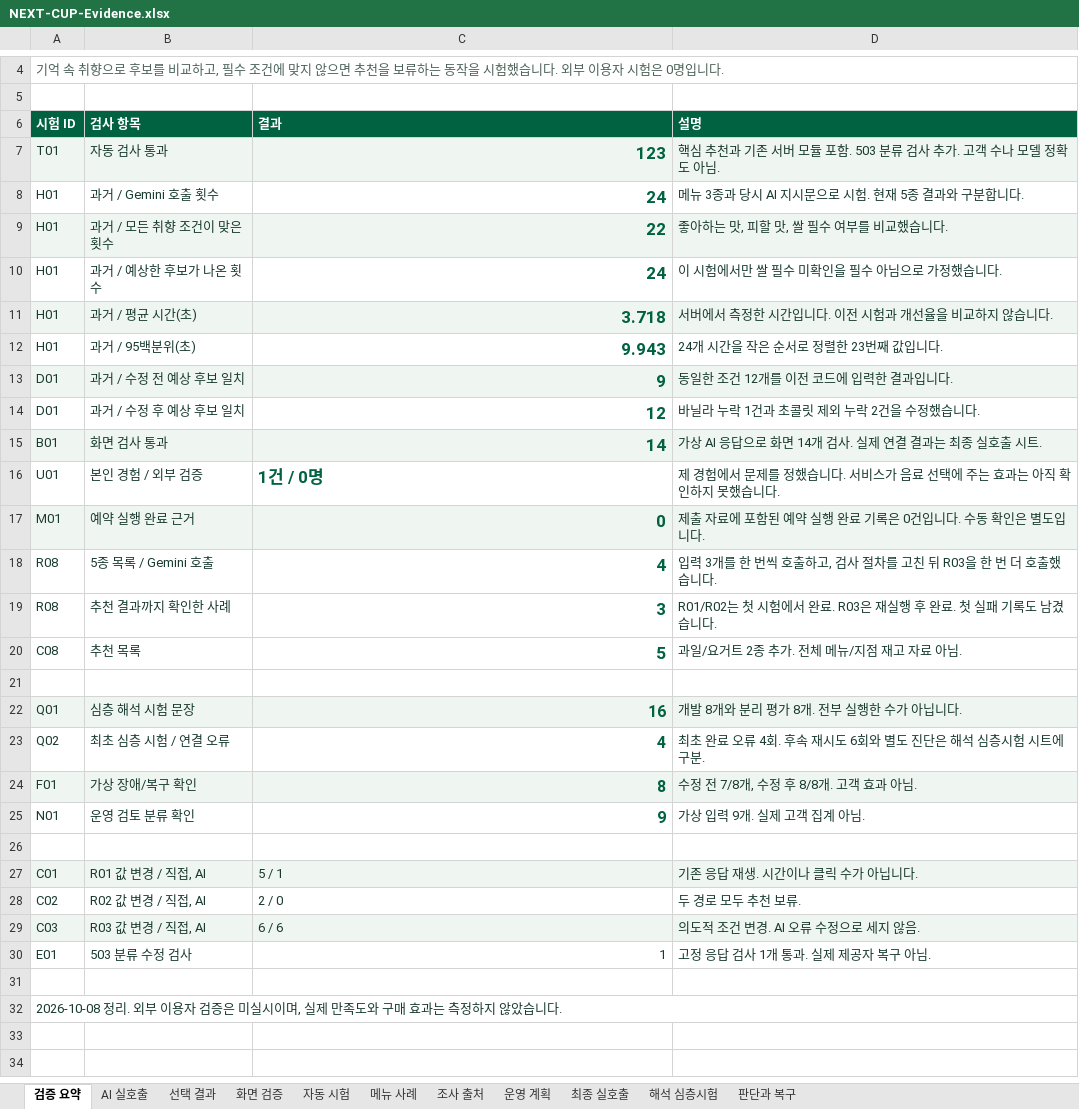
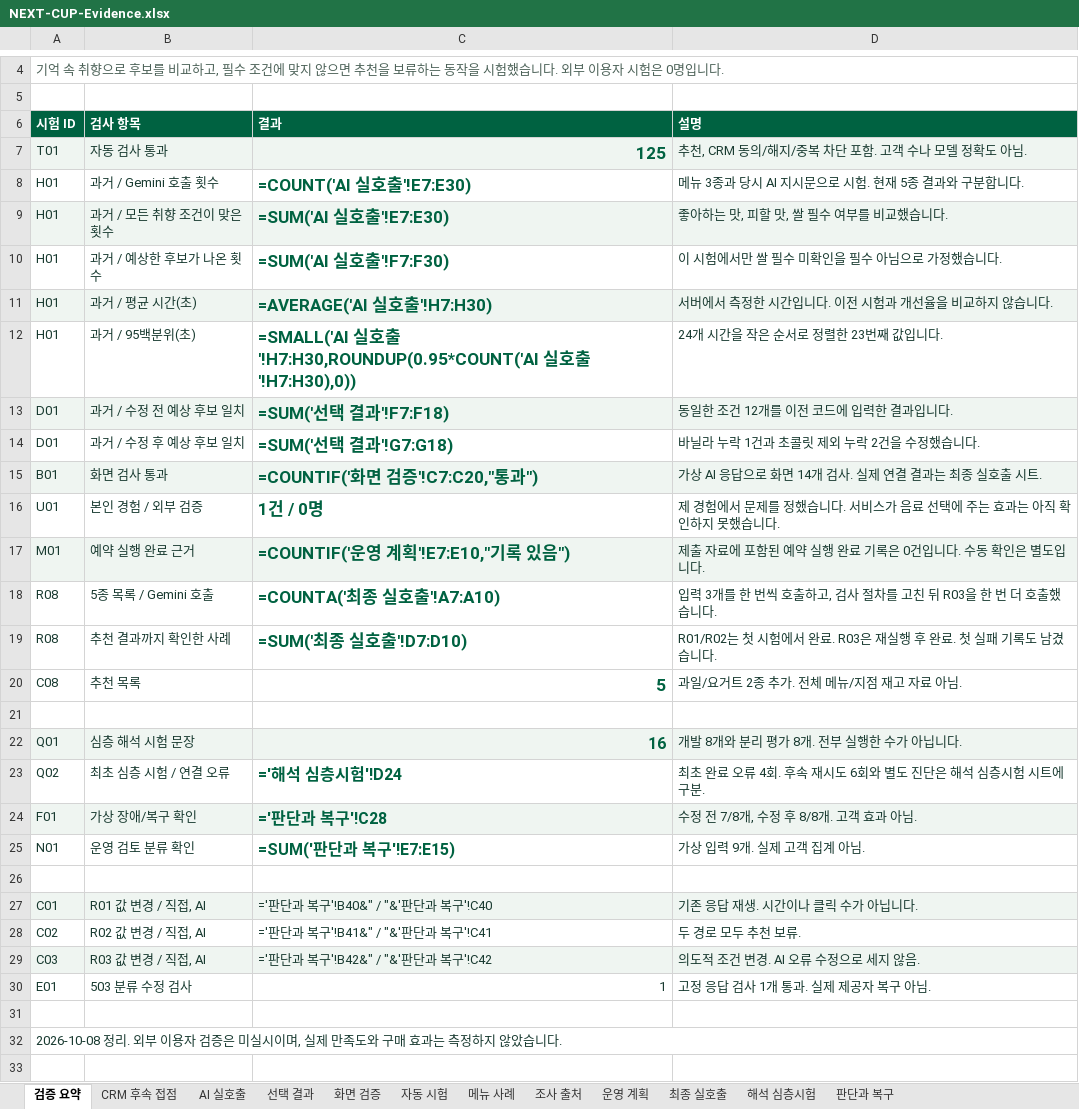
Before and after one commit to jhheo51-arch/next-cup-ai-portfolio, an Excel workbook: submission/NEXT-CUP-Evidence.xlsx, sheet 검증 요약, drawn as a sheet; only a part is shown, gaps mark what is left out; values as stored, in another font and other column widths than the file's, no borders; formulas without a stored value are shown as written; the diff covers the shown part only; the diff names each change by its address in the sheet, - before the commit and + after, or states it on an @@ line.

```diff
--- a/submission/NEXT-CUP-Evidence.xlsx (sheet 검증 요약)
+++ b/submission/NEXT-CUP-Evidence.xlsx (sheet 검증 요약)
+sheet tab: CRM 후속 접점
-C7 (결과): 123
+C7 (결과): 125
-D7 (설명): 핵심 추천과 기존 서버 모듈 포함. 503 분류 검사 추가. 고객 수나 모델 정확도 아님.
+D7 (설명): 추천, CRM 동의/해지/중복 차단 포함. 고객 수나 모델 정확도 아님.
-C8 (결과): 24
+C8 (결과): =COUNT('AI 실호출'!E7:E30)
-C9 (결과): 22
+C9 (결과): =SUM('AI 실호출'!E7:E30)
-C10 (결과): 24
+C10 (결과): =SUM('AI 실호출'!F7:F30)
-C11 (결과): 3.718
+C11 (결과): =AVERAGE('AI 실호출'!H7:H30)
-C12 (결과): 9.943
+C12 (결과): =SMALL('AI 실호출'!H7:H30,ROUNDUP(0.95*COUNT('AI 실호출'!H7:H30),0))
-C13 (결과): 9
+C13 (결과): =SUM('선택 결과'!F7:F18)
-C14 (결과): 12
+C14 (결과): =SUM('선택 결과'!G7:G18)
-C15 (결과): 14
+C15 (결과): =COUNTIF('화면 검증'!C7:C20,"통과")
-C17 (결과): 0
+C17 (결과): =COUNTIF('운영 계획'!E7:E10,"기록 있음")
-C18 (결과): 4
+C18 (결과): =COUNTA('최종 실호출'!A7:A10)
-C19 (결과): 3
+C19 (결과): =SUM('최종 실호출'!D7:D10)
-C23 (결과): 4
+C23 (결과): ='해석 심층시험'!D24
-C24 (결과): 8
+C24 (결과): ='판단과 복구'!C28
-C25 (결과): 9
+C25 (결과): =SUM('판단과 복구'!E7:E15)
-C27 (결과): 5 / 1
+C27 (결과): ='판단과 복구'!B40&" / "&'판단과 복구'!C40
-C28 (결과): 2 / 0
+C28 (결과): ='판단과 복구'!B41&" / "&'판단과 복구'!C41
-C29 (결과): 6 / 6
+C29 (결과): ='판단과 복구'!B42&" / "&'판단과 복구'!C42
+row 33: (empty)
```
Also changed, not shown: 7 added rows elsewhere in this sheet, sheet 자동 시험, sheet 판단과 복구, sheet 운영 계획, sheet 해석 심층시험, 28 other files.
